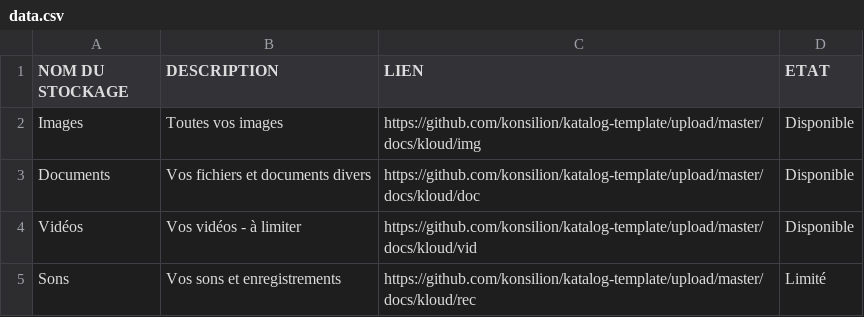
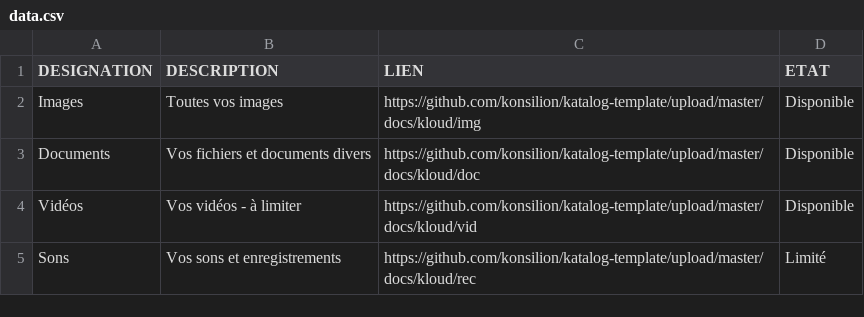
Before and after one commit to Konsilion/katalog-template, a CSV file: docs/katalog/klouds/data.csv, drawn as a sheet.

Commit message:
Update data.csv

```diff
--- a/docs/katalog/klouds/data.csv
+++ b/docs/katalog/klouds/data.csv
@@ -1,2 +1,2 @@
-NOM DU STOCKAGE;DESCRIPTION;LIEN;ETAT
+DESIGNATION;DESCRIPTION;LIEN;ETAT
 Images;Toutes vos images;https://github.com/konsilion/katalog-template/upload/master/docs/kloud/img;Disponible
```
